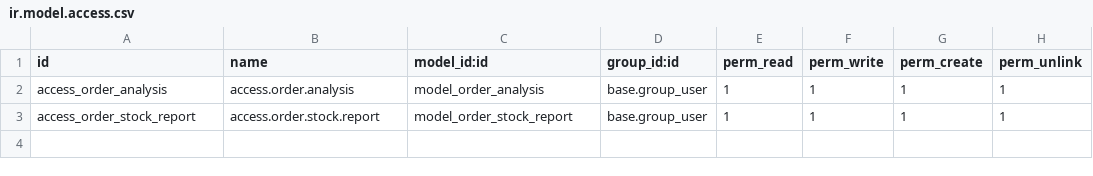
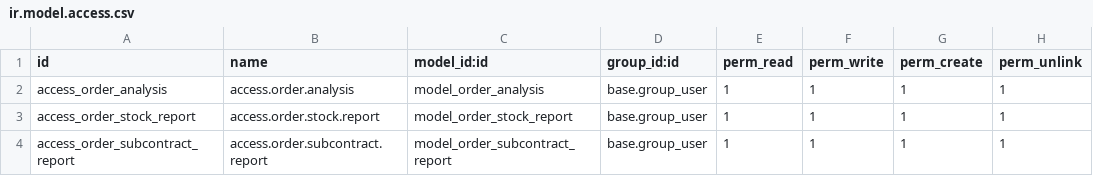
Before and after one commit to farhanrashad/fv13, a CSV file: de_order_analysis/security/ir.model.access.csv, drawn as a sheet.

Commit message:
update analysis

```diff
--- a/de_order_analysis/security/ir.model.access.csv
+++ b/de_order_analysis/security/ir.model.access.csv
@@ -3 +3,2 @@ access_order_analysis,access.order.analysis,model_order_analysis,base.group_user
 access_order_stock_report,access.order.stock.report,model_order_stock_report,base.group_user,1,1,1,1
+access_order_subcontract_report,access.order.subcontract.report,model_order_subcontract_report,base.group_user,1,1,1,1
```
Also changed, not shown: 4 other files.
